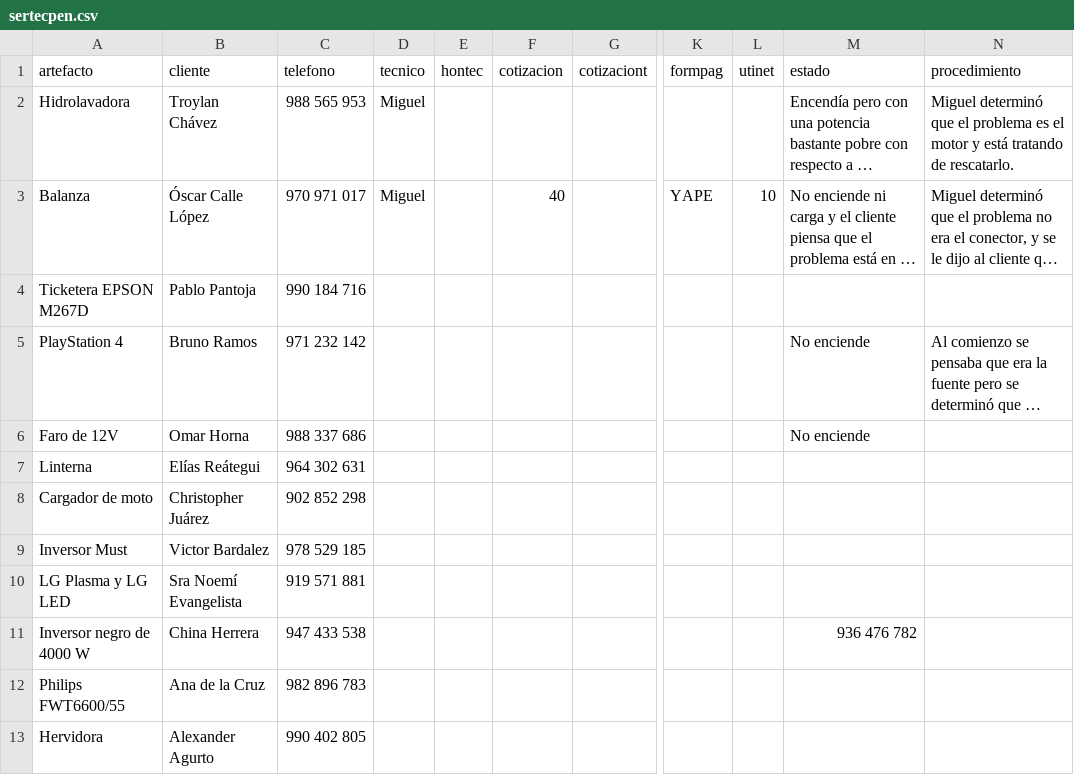
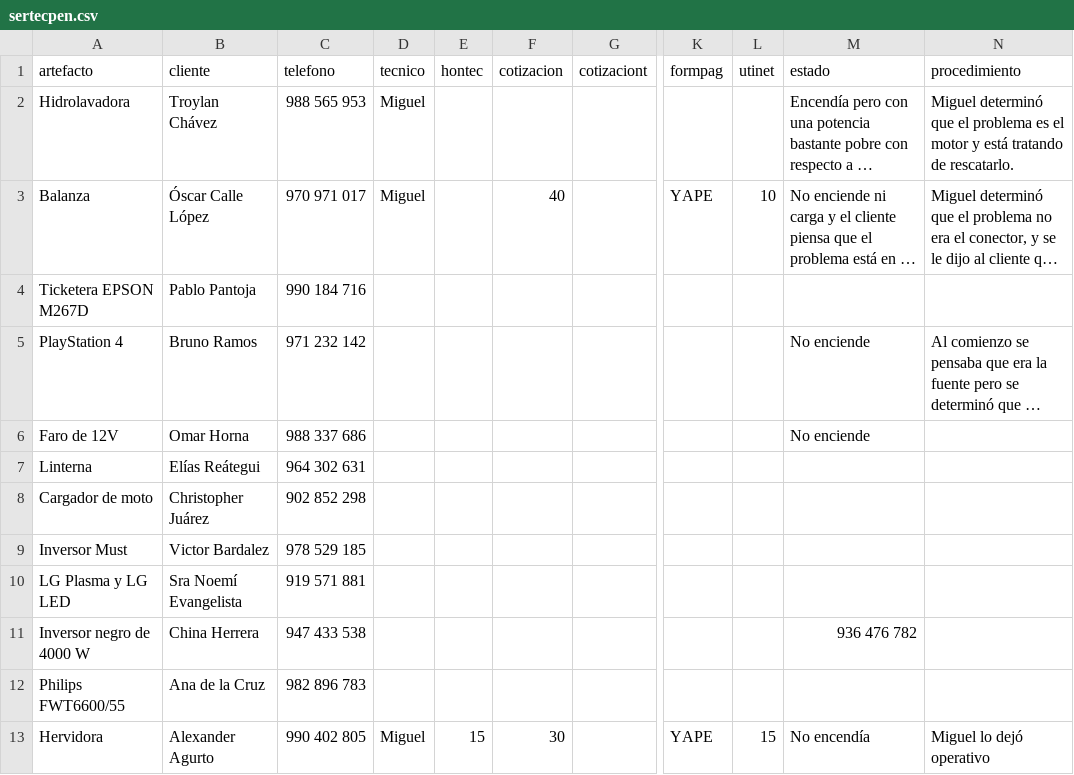
Before and after one commit to justintxu/repo, a CSV file: data/sertecpen.csv, drawn as a sheet; only a part is shown, gaps mark what is left out; long unchanged cells end in …; the diff names each change by its address in the sheet, - before the commit and + after, or states it on an @@ line.

Commit message:
Update data/sertecpen.csv

```diff
--- a/data/sertecpen.csv
+++ b/data/sertecpen.csv
-D13 (tecnico): (empty)
+D13 (tecnico): Miguel
-E13 (hontec): (empty)
+E13 (hontec): 15
-F13 (cotizacion): (empty)
+F13 (cotizacion): 30
-K13 (formpag): (empty)
+K13 (formpag): YAPE
-L13 (utinet): (empty)
+L13 (utinet): 15
-M13 (estado): (empty)
+M13 (estado): No encendía
-N13 (procedimiento): (empty)
+N13 (procedimiento): Miguel lo dejó operativo
```
